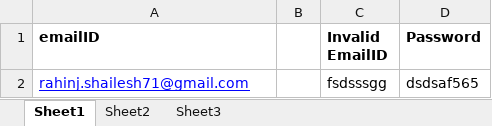
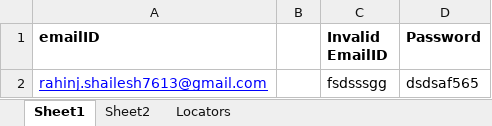
Before and after one commit to shaileshrahinj/App_Dir, an Excel workbook: src/data/TestData.xlsx, sheet Sheet1, drawn as a sheet; values as stored, in another font and other column widths than the file's, no borders; the diff names each change by its address in the sheet, - before the commit and + after, or states it on an @@ line.

```diff
--- a/src/data/TestData.xlsx (sheet Sheet1)
+++ b/src/data/TestData.xlsx (sheet Sheet1)
-sheet tab: Sheet3
+sheet tab: Locators
-A2 (emailID): rahinj.shailesh71@gmail.com
+A2 (emailID): rahinj.shailesh7613@gmail.com
```
Also changed, not shown: sheet Locators, target/classes/data/TestData.xlsx, 39 other files.
